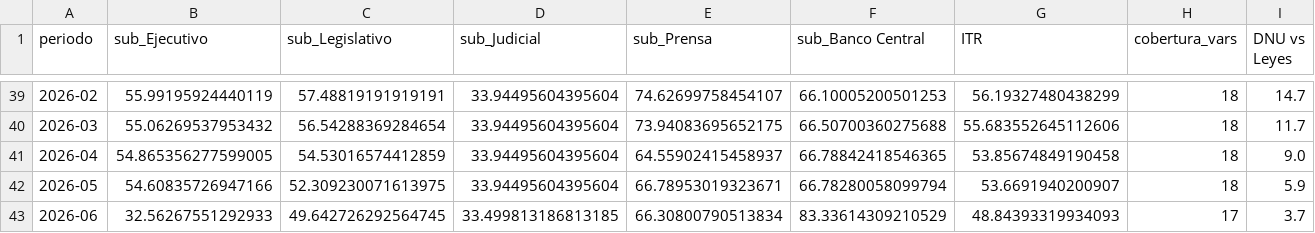
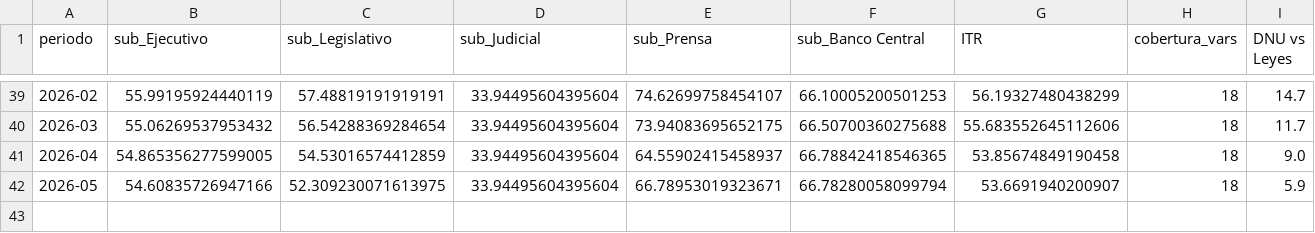
Before and after one commit to Politicas-Publicas-LyP/-ndice-de-Transparencia-Republicana-ITR-, a CSV file: output/itr_mensual.csv, drawn as a sheet; only a part is shown, gaps mark what is left out; rows hold the shown columns only; the diff names each change by its address in the sheet, - before the commit and + after, or states it on an @@ line.

```diff
--- a/output/itr_mensual.csv
+++ b/output/itr_mensual.csv
-row 43: 2026-06 | 32.56267551292933 | 49.642726292564745 | 33.499813186813185 | 66.30800790513834 | 83.33614309210529 | 48.84393319934093 | 17 | 3.7
```
Also changed, not shown: 3 other files.
